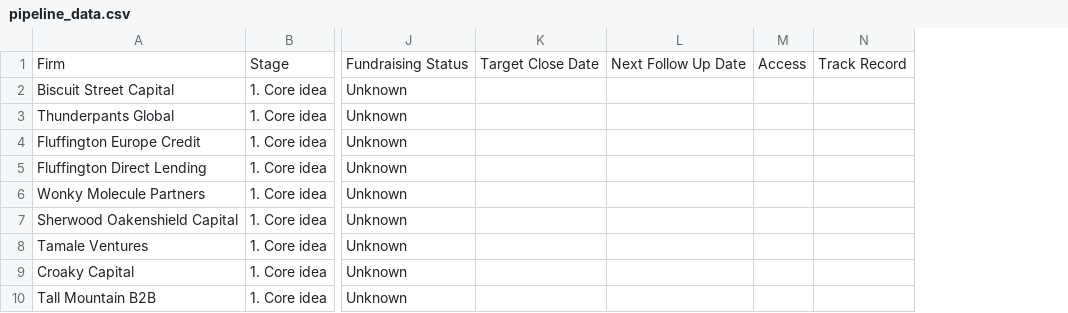
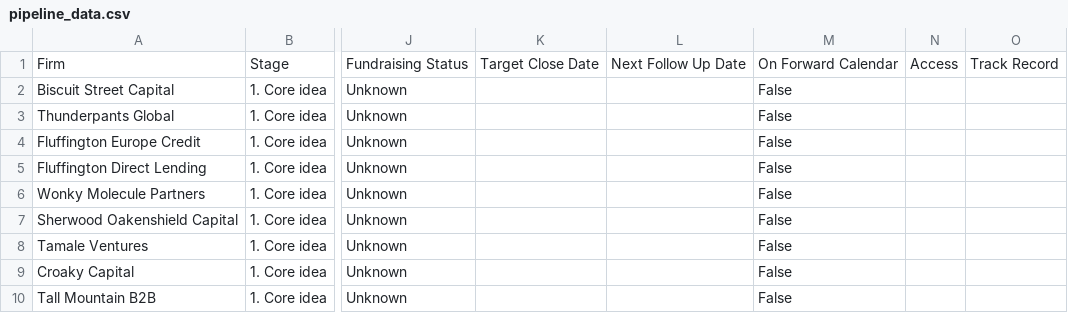
Before and after one commit to xalbertson/studious-disco, a CSV file: pi_pipeline_dashboard/data/pipeline_data.csv, drawn as a sheet; only a part is shown, gaps mark what is left out; the diff names each change by its address in the sheet, - before the commit and + after, or states it on an @@ line.

```diff
--- a/pi_pipeline_dashboard/data/pipeline_data.csv
+++ b/pi_pipeline_dashboard/data/pipeline_data.csv
+column M, rows 1-10: On Forward Calendar | False | False | False | False | False | False | False | False | False
```
Also changed, not shown: pi_pipeline_dashboard/data/pipeline_template_blank.csv, 6 other files.
